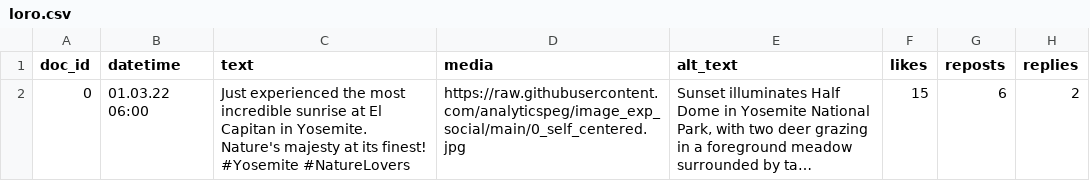
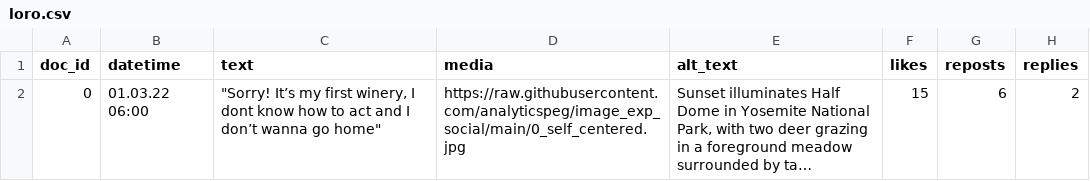
Before and after one commit to analyticspeg/image_exp_social, a CSV file: loro.csv, drawn as a sheet; only a part is shown; long unchanged cells end in …; the diff names each change by its address in the sheet, - before the commit and + after, or states it on an @@ line.

Commit message:
Add files via upload

```diff
--- a/loro.csv
+++ b/loro.csv
-C2 (text): Just experienced the most incredible sunrise at El Capitan in Yosemite. Nature's majesty at its finest! #Yosemite #NatureLovers
+C2 (text): "Sorry! It’s my first winery, I dont know how to act and I don’t wanna go home"
```
